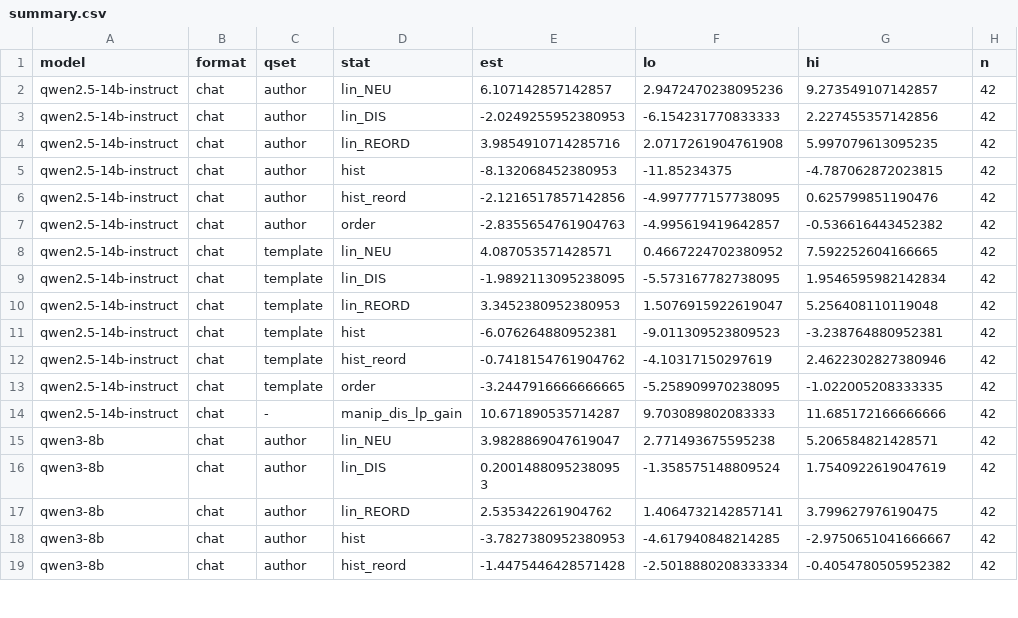
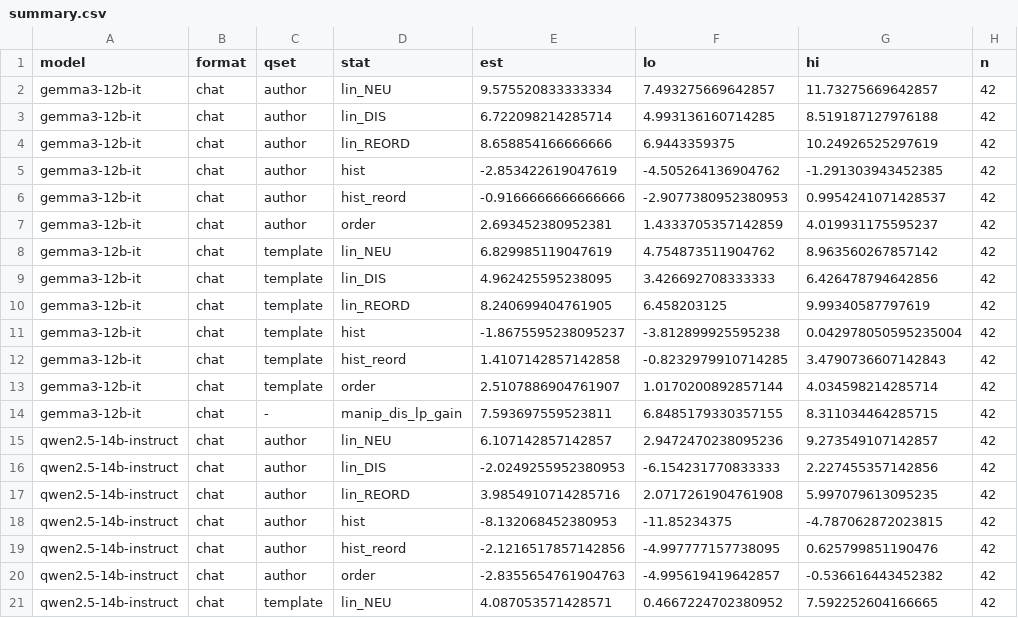
Before and after one commit to Nhckdvrl/garden-path, a CSV file: results/gp/E003c/summary.csv, drawn as a sheet; only a part is shown; the shorter side is filled out with more unchanged rows; the diff names each change by its address in the sheet, - before the commit and + after, or states it on an @@ line.

```diff
--- a/results/gp/E003c/summary.csv
+++ b/results/gp/E003c/summary.csv
+row 2: gemma3-12b-it | chat | author | lin_NEU | 9.575520833333334 | 7.493275669642857 | 11.73275669642857 | 42
+row 3: gemma3-12b-it | chat | author | lin_DIS | 6.722098214285714 | 4.993136160714285 | 8.519187127976188 | 42
+row 4: gemma3-12b-it | chat | author | lin_REORD | 8.658854166666666 | 6.9443359375 | 10.24926525297619 | 42
+row 5: gemma3-12b-it | chat | author | hist | -2.853422619047619 | -4.505264136904762 | -1.291303943452385 | 42
+row 6: gemma3-12b-it | chat | author | hist_reord | -0.9166666666666666 | -2.9077380952380953 | 0.9954241071428537 | 42
+row 7: gemma3-12b-it | chat | author | order | 2.693452380952381 | 1.4333705357142859 | 4.019931175595237 | 42
+row 8: gemma3-12b-it | chat | template | lin_NEU | 6.829985119047619 | 4.754873511904762 | 8.963560267857142 | 42
+row 9: gemma3-12b-it | chat | template | lin_DIS | 4.962425595238095 | 3.426692708333333 | 6.426478794642856 | 42
+row 10: gemma3-12b-it | chat | template | lin_REORD | 8.240699404761905 | 6.458203125 | 9.99340587797619 | 42
+row 11: gemma3-12b-it | chat | template | hist | -1.8675595238095237 | -3.812899925595238 | 0.042978050595235004 | 42
+row 12: gemma3-12b-it | chat | template | hist_reord | 1.4107142857142858 | -0.8232979910714285 | 3.4790736607142843 | 42
+row 13: gemma3-12b-it | chat | template | order | 2.5107886904761907 | 1.0170200892857144 | 4.034598214285714 | 42
+row 14: gemma3-12b-it | chat | - | manip_dis_lp_gain | 7.593697559523811 | 6.8485179330357155 | 8.311034464285715 | 42
```
Also changed, not shown: 29 other files.
